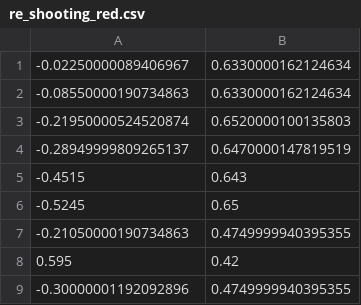
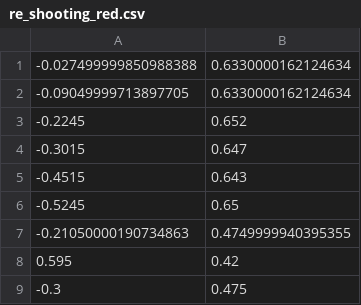
Before and after one commit to KeioRoboticsAssociation/Catch2023_hichewns, a CSV file: csv/re_shooting_red.csv, drawn as a sheet.

```diff
--- a/csv/re_shooting_red.csv
+++ b/csv/re_shooting_red.csv
@@ -1,5 +1,5 @@
--0.02250000089406967,0.6330000162124634
--0.08550000190734863,0.6330000162124634
--0.21950000524520874,0.6520000100135803
--0.28949999809265137,0.6470000147819519
+-0.027499999850988388,0.6330000162124634
+-0.09049999713897705,0.6330000162124634
+-0.2245,0.652
+-0.3015,0.647
 -0.4515,0.643
@@ -8,2 +8,2 @@
 0.595,0.42
--0.30000001192092896,0.4749999940395355
+-0.3,0.475
```
Also changed, not shown: csv/re_pose_red.csv, 1 other file.
